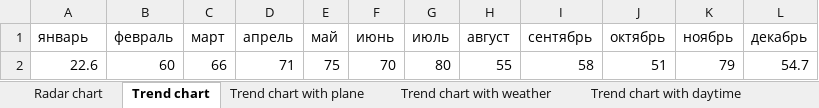
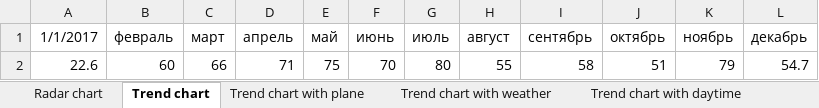
Before and after one commit to kayashik/GTeam_Hack, an Excel workbook: Day 2/data.xlsx, sheet Trend chart, drawn as a sheet; values as stored, in another font and other column widths than the file's, no borders; the diff names each change by its address in the sheet, - before the commit and + after, or states it on an @@ line.

```diff
--- a/Day 2/data.xlsx (sheet Trend chart)
+++ b/Day 2/data.xlsx (sheet Trend chart)
-A1: январь
+A1: 1/1/2017
```
Also changed, not shown: sheet Radar chart, sheet Name, Day 2/results.xlsx.
